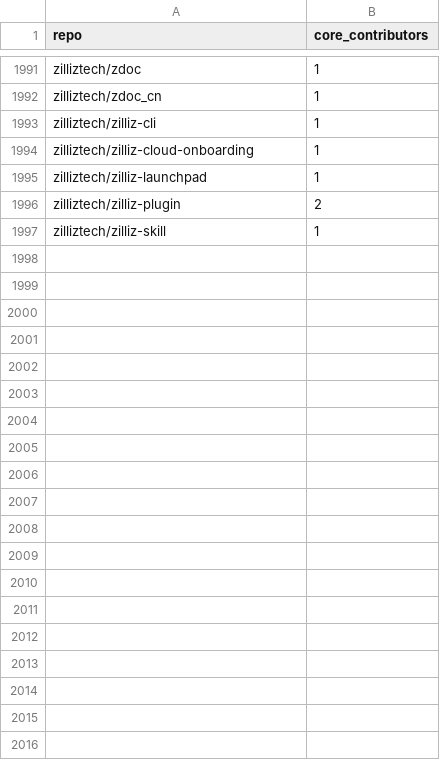
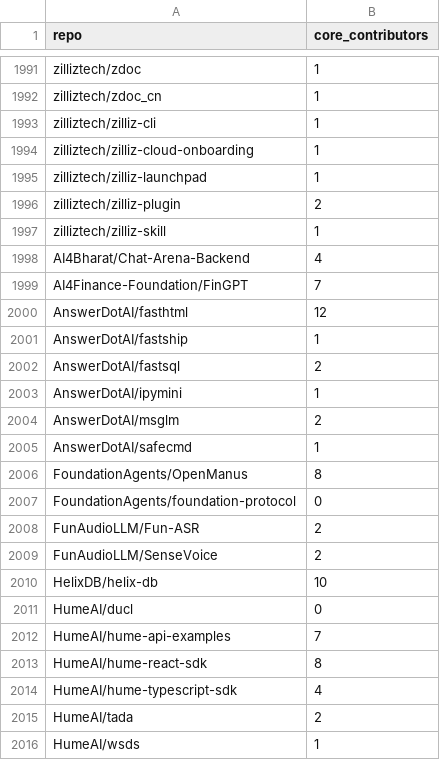
Before and after one commit to readback-ai/ai-rd-analysis, a CSV file: data/resume_state/v2/repo_contributors_v2.csv, drawn as a sheet; only a part is shown, gaps mark what is left out; the diff covers the shown part only; the diff names each change by its address in the sheet, - before the commit and + after, or states it on an @@ line.

```diff
--- a/data/resume_state/v2/repo_contributors_v2.csv
+++ b/data/resume_state/v2/repo_contributors_v2.csv
+row 1998: AI4Bharat/Chat-Arena-Backend | 4
+row 1999: AI4Finance-Foundation/FinGPT | 7
+row 2000: AnswerDotAI/fasthtml | 12
+row 2001: AnswerDotAI/fastship | 1
+row 2002: AnswerDotAI/fastsql | 2
+row 2003: AnswerDotAI/ipymini | 1
+row 2004: AnswerDotAI/msglm | 2
+row 2005: AnswerDotAI/safecmd | 1
+row 2006: FoundationAgents/OpenManus | 8
+row 2007: FoundationAgents/foundation-protocol | 0
+row 2008: FunAudioLLM/Fun-ASR | 2
+row 2009: FunAudioLLM/SenseVoice | 2
+row 2010: HelixDB/helix-db | 10
+row 2011: HumeAI/ducl | 0
+row 2012: HumeAI/hume-api-examples | 7
+row 2013: HumeAI/hume-react-sdk | 8
+row 2014: HumeAI/hume-typescript-sdk | 4
+row 2015: HumeAI/tada | 2
+row 2016: HumeAI/wsds | 1
```
Also changed, not shown: 52 added rows elsewhere in this file, data/resume_state/v2/additions_branch_repos.tsv, 6 other files.
